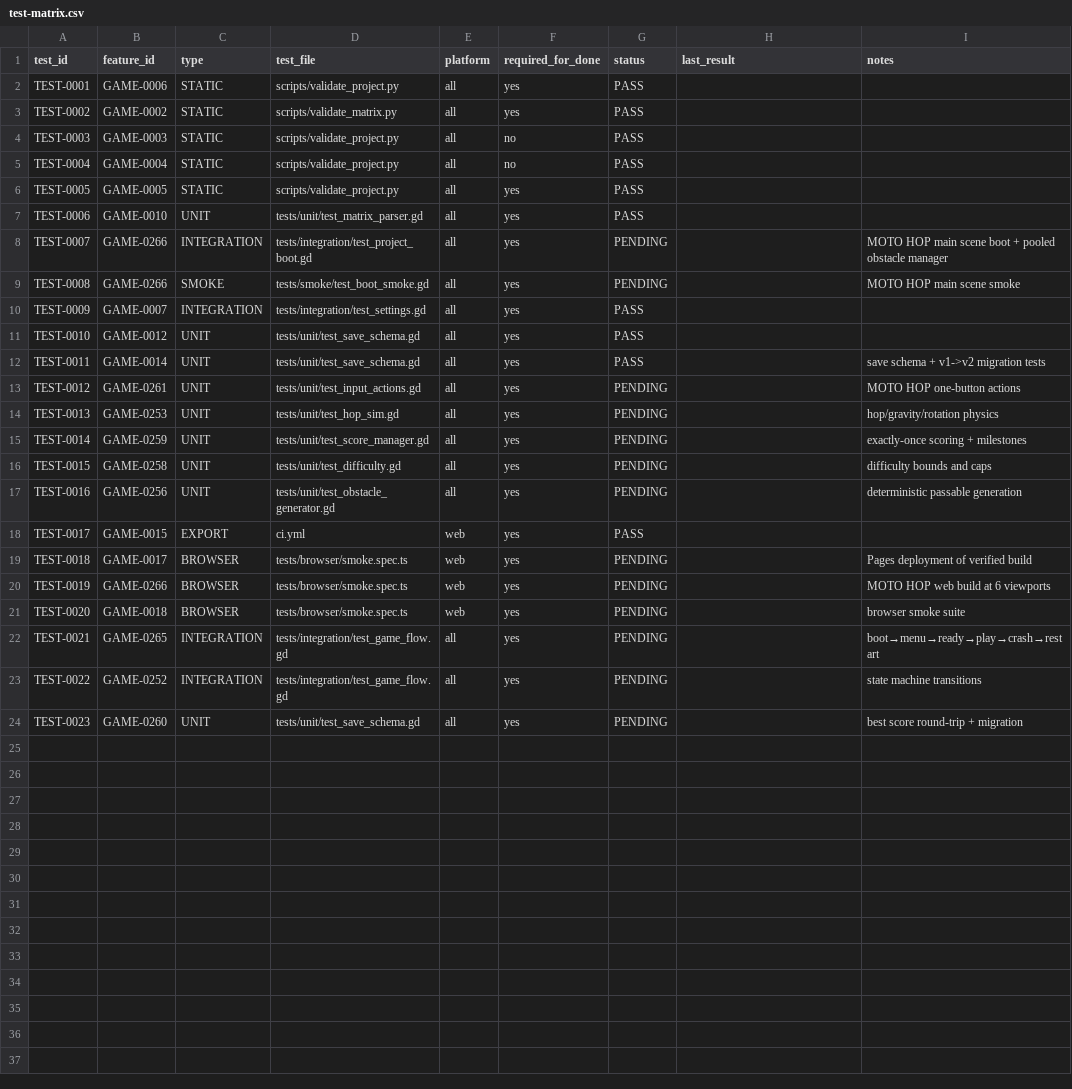
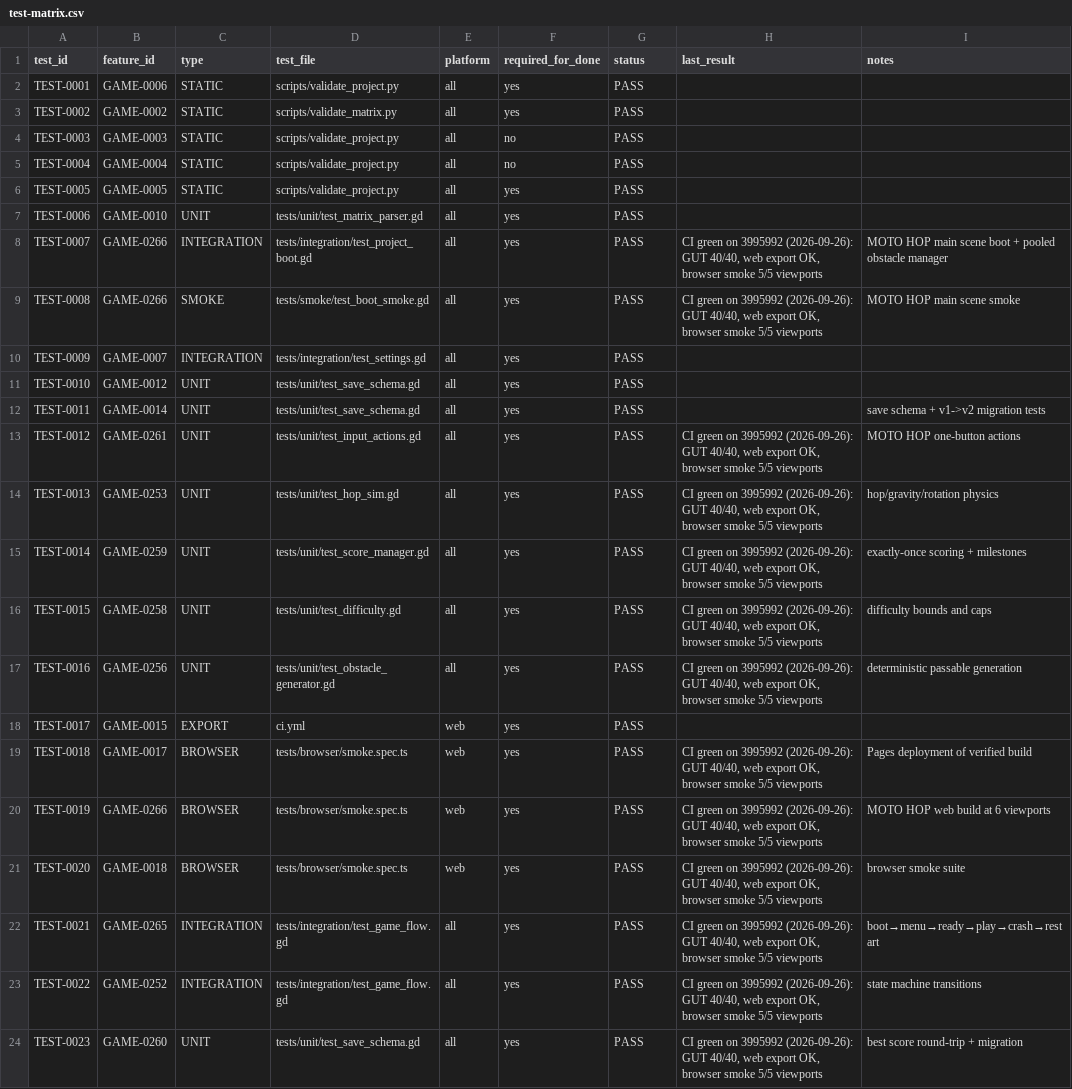
Before and after one commit to thuexemayhanoi/game, a CSV file: docs/matrix/test-matrix.csv, drawn as a sheet.

```diff
--- a/docs/matrix/test-matrix.csv
+++ b/docs/matrix/test-matrix.csv
@@ -7,4 +7,4 @@ TEST-0005,GAME-0005,STATIC,scripts/validate_project.py,all,yes,PASS,,
 TEST-0006,GAME-0010,UNIT,tests/unit/test_matrix_parser.gd,all,yes,PASS,,
-TEST-0007,GAME-0266,INTEGRATION,tests/integration/test_project_boot.gd,all,yes,PENDING,,MOTO HOP main scene boot + pooled obstacle manager
-TEST-0008,GAME-0266,SMOKE,tests/smoke/test_boot_smoke.gd,all,yes,PENDING,,MOTO HOP main scene smoke
+TEST-0007,GAME-0266,INTEGRATION,tests/integration/test_project_boot.gd,all,yes,PASS,"CI green on 3995992 (2026-09-26): GUT 40/40, web export OK, browser smoke 5/5 viewports",MOTO HOP main scene boot + pooled obstacle manager
+TEST-0008,GAME-0266,SMOKE,tests/smoke/test_boot_smoke.gd,all,yes,PASS,"CI green on 3995992 (2026-09-26): GUT 40/40, web export OK, browser smoke 5/5 viewports",MOTO HOP main scene smoke
 TEST-0009,GAME-0007,INTEGRATION,tests/integration/test_settings.gd,all,yes,PASS,,
@@ -12,13 +12,13 @@ TEST-0010,GAME-0012,UNIT,tests/unit/test_save_schema.gd,all,yes,PASS,,
 TEST-0011,GAME-0014,UNIT,tests/unit/test_save_schema.gd,all,yes,PASS,,save schema + v1->v2 migration tests
-TEST-0012,GAME-0261,UNIT,tests/unit/test_input_actions.gd,all,yes,PENDING,,MOTO HOP one-button actions
-TEST-0013,GAME-0253,UNIT,tests/unit/test_hop_sim.gd,all,yes,PENDING,,hop/gravity/rotation physics
-TEST-0014,GAME-0259,UNIT,tests/unit/test_score_manager.gd,all,yes,PENDING,,exactly-once scoring + milestones
-TEST-0015,GAME-0258,UNIT,tests/unit/test_difficulty.gd,all,yes,PENDING,,difficulty bounds and caps
-TEST-0016,GAME-0256,UNIT,tests/unit/test_obstacle_generator.gd,all,yes,PENDING,,deterministic passable generation
+TEST-0012,GAME-0261,UNIT,tests/unit/test_input_actions.gd,all,yes,PASS,"CI green on 3995992 (2026-09-26): GUT 40/40, web export OK, browser smoke 5/5 viewports",MOTO HOP one-button actions
+TEST-0013,GAME-0253,UNIT,tests/unit/test_hop_sim.gd,all,yes,PASS,"CI green on 3995992 (2026-09-26): GUT 40/40, web export OK, browser smoke 5/5 viewports",hop/gravity/rotation physics
+TEST-0014,GAME-0259,UNIT,tests/unit/test_score_manager.gd,all,yes,PASS,"CI green on 3995992 (2026-09-26): GUT 40/40, web export OK, browser smoke 5/5 viewports",exactly-once scoring + milestones
+TEST-0015,GAME-0258,UNIT,tests/unit/test_difficulty.gd,all,yes,PASS,"CI green on 3995992 (2026-09-26): GUT 40/40, web export OK, browser smoke 5/5 viewports",difficulty bounds and caps
+TEST-0016,GAME-0256,UNIT,tests/unit/test_obstacle_generator.gd,all,yes,PASS,"CI green on 3995992 (2026-09-26): GUT 40/40, web export OK, browser smoke 5/5 viewports",deterministic passable generation
 TEST-0017,GAME-0015,EXPORT,ci.yml,web,yes,PASS,,
-TEST-0018,GAME-0017,BROWSER,tests/browser/smoke.spec.ts,web,yes,PENDING,,Pages deployment of verified build
-TEST-0019,GAME-0266,BROWSER,tests/browser/smoke.spec.ts,web,yes,PENDING,,MOTO HOP web build at 6 viewports
-TEST-0020,GAME-0018,BROWSER,tests/browser/smoke.spec.ts,web,yes,PENDING,,browser smoke suite
-TEST-0021,GAME-0265,INTEGRATION,tests/integration/test_game_flow.gd,all,yes,PENDING,,boot→menu→ready→play→crash→restart
-TEST-0022,GAME-0252,INTEGRATION,tests/integration/test_game_flow.gd,all,yes,PENDING,,state machine transitions
-TEST-0023,GAME-0260,UNIT,tests/unit/test_save_schema.gd,all,yes,PENDING,,best score round-trip + migration
+TEST-0018,GAME-0017,BROWSER,tests/browser/smoke.spec.ts,web,yes,PASS,"CI green on 3995992 (2026-09-26): GUT 40/40, web export OK, browser smoke 5/5 viewports",Pages deployment of verified build
+TEST-0019,GAME-0266,BROWSER,tests/browser/smoke.spec.ts,web,yes,PASS,"CI green on 3995992 (2026-09-26): GUT 40/40, web export OK, browser smoke 5/5 viewports",MOTO HOP web build at 6 viewports
+TEST-0020,GAME-0018,BROWSER,tests/browser/smoke.spec.ts,web,yes,PASS,"CI green on 3995992 (2026-09-26): GUT 40/40, web export OK, browser smoke 5/5 viewports",browser smoke suite
+TEST-0021,GAME-0265,INTEGRATION,tests/integration/test_game_flow.gd,all,yes,PASS,"CI green on 3995992 (2026-09-26): GUT 40/40, web export OK, browser smoke 5/5 viewports",boot→menu→ready→play→crash→restart
+TEST-0022,GAME-0252,INTEGRATION,tests/integration/test_game_flow.gd,all,yes,PASS,"CI green on 3995992 (2026-09-26): GUT 40/40, web export OK, browser smoke 5/5 viewports",state machine transitions
+TEST-0023,GAME-0260,UNIT,tests/unit/test_save_schema.gd,all,yes,PASS,"CI green on 3995992 (2026-09-26): GUT 40/40, web export OK, browser smoke 5/5 viewports",best score round-trip + migration
```
